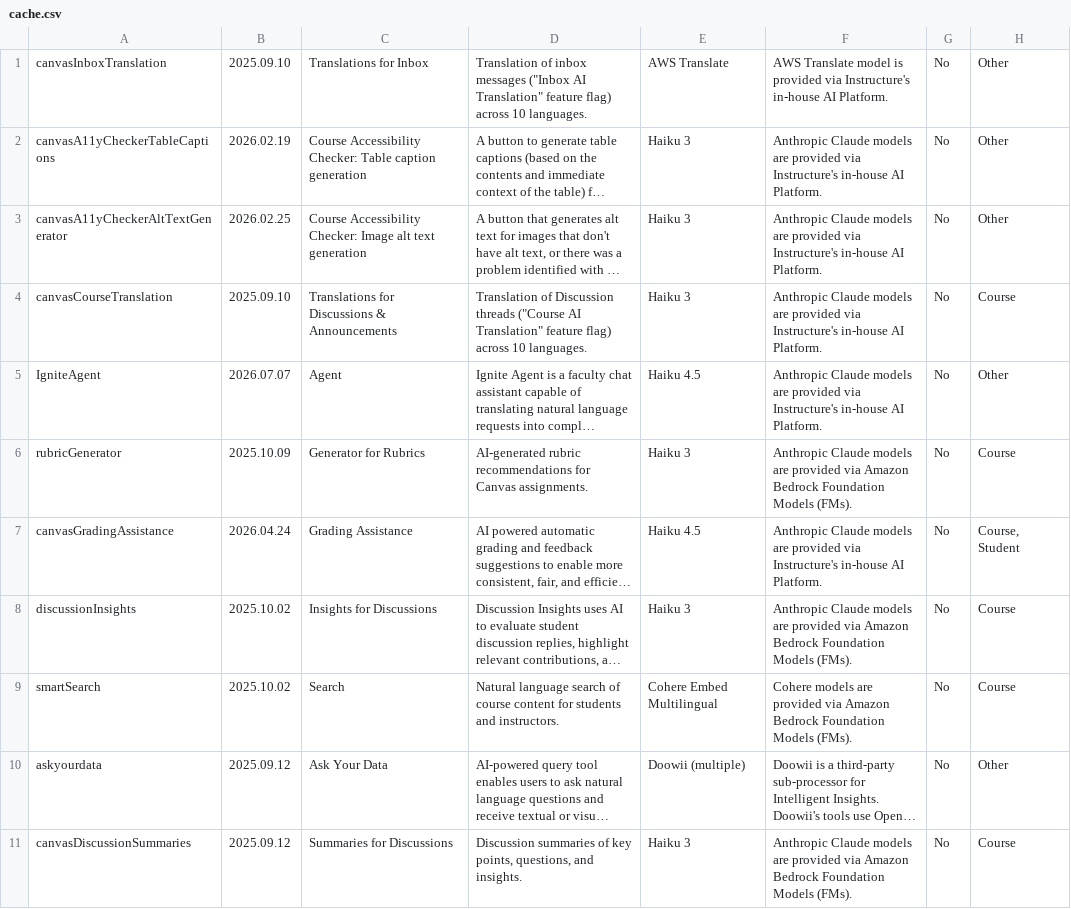
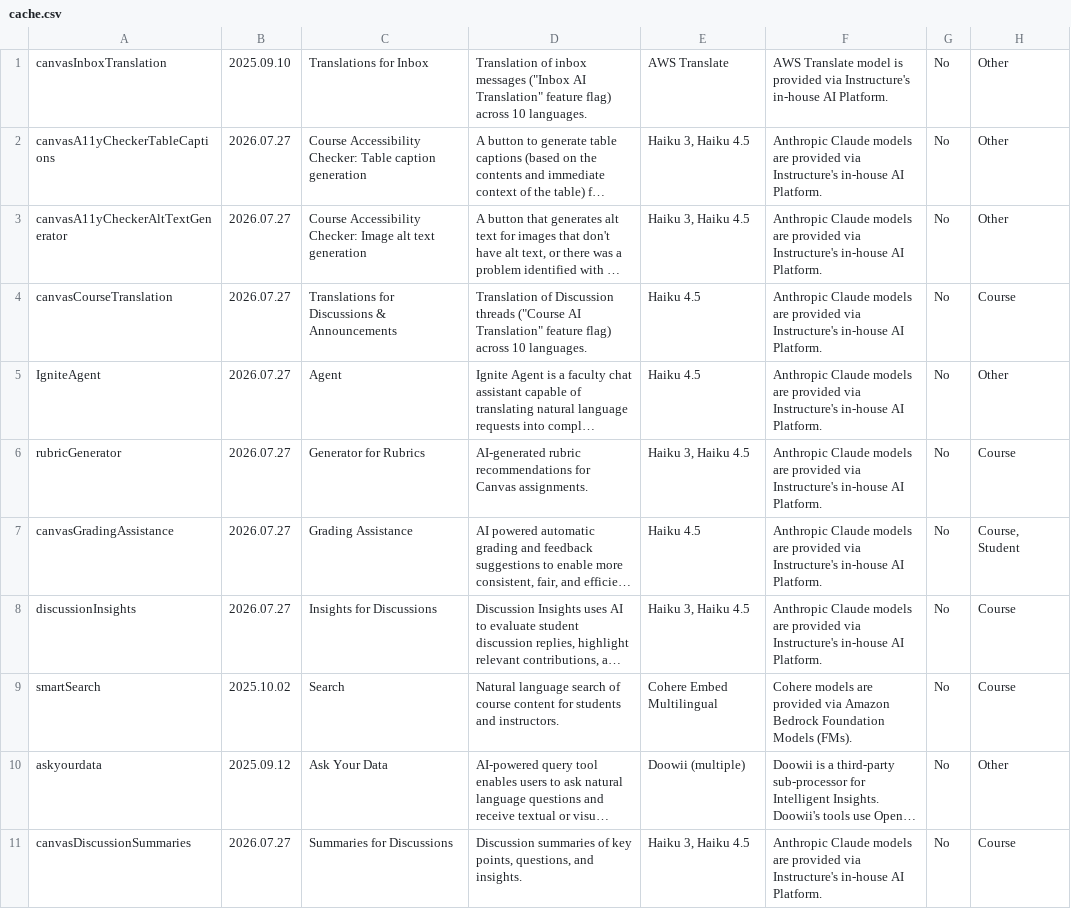
Before and after one commit to instructure/instructure.ai, a CSV file: packages/aiinfo/cache/cache.csv, drawn as a sheet; only a part is shown; long unchanged cells end in …; the diff covers the shown part only; the diff names each change by its address in the sheet, - before the commit and + after, or states it on an @@ line.

```diff
--- a/packages/aiinfo/cache/cache.csv
+++ b/packages/aiinfo/cache/cache.csv
-B2: 2026.02.19
+B2: 2026.07.27
-E2:E3: Haiku 3
+E2:E3: Haiku 3, Haiku 4.5
-B3: 2026.02.25
+B3: 2026.07.27
-B4: 2025.09.10
+B4: 2026.07.27
-E4: Haiku 3
+E4: Haiku 4.5
-B5: 2026.07.07
+B5: 2026.07.27
-B6: 2025.10.09
+B6: 2026.07.27
-E6: Haiku 3
+E6: Haiku 3, Haiku 4.5
-F6: …provided via Amazon Bedrock Foundation Models (FMs).
+F6: …provided via Instructure's in-house AI Platform.
-B7: 2026.04.24
+B7: 2026.07.27
-B8: 2025.10.02
+B8: 2026.07.27
-E8: Haiku 3
+E8: Haiku 3, Haiku 4.5
-F8: …provided via Amazon Bedrock Foundation Models (FMs).
+F8: …provided via Instructure's in-house AI Platform.
-B11: 2025.09.12
+B11: 2026.07.27
-E11: Haiku 3
+E11: Haiku 3, Haiku 4.5
-F11: …provided via Amazon Bedrock Foundation Models (FMs).
+F11: …provided via Instructure's in-house AI Platform.
```
Also changed, not shown: 2 added rows and 10 edited cells elsewhere in this file, 18 other files.
